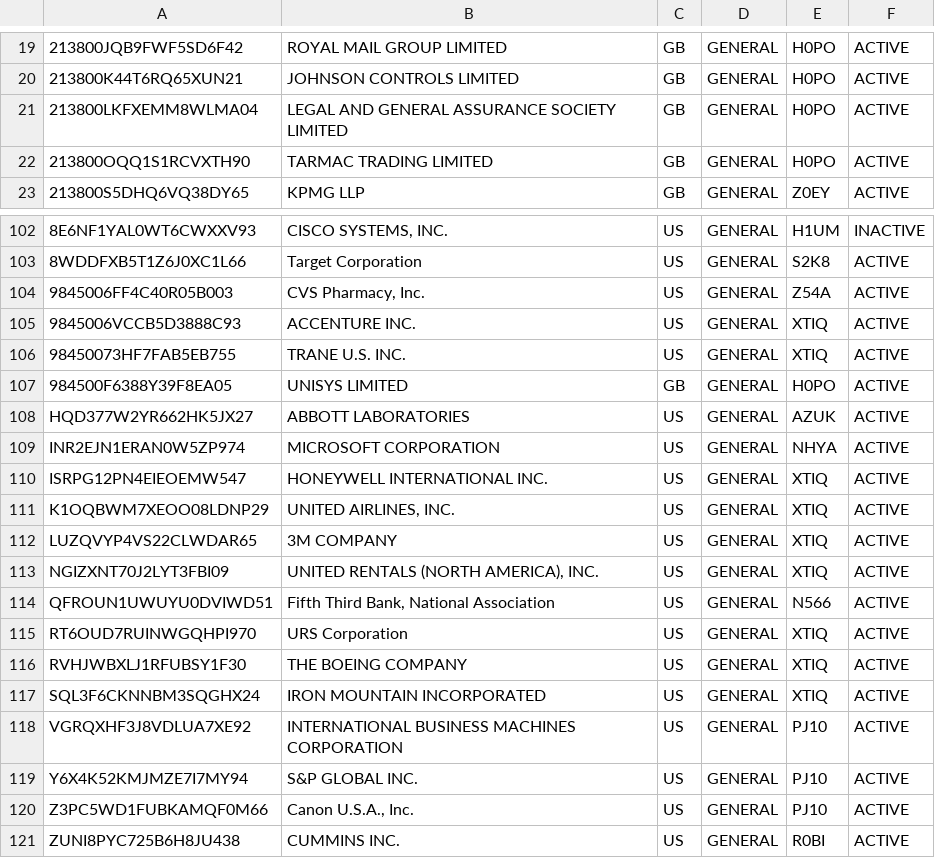
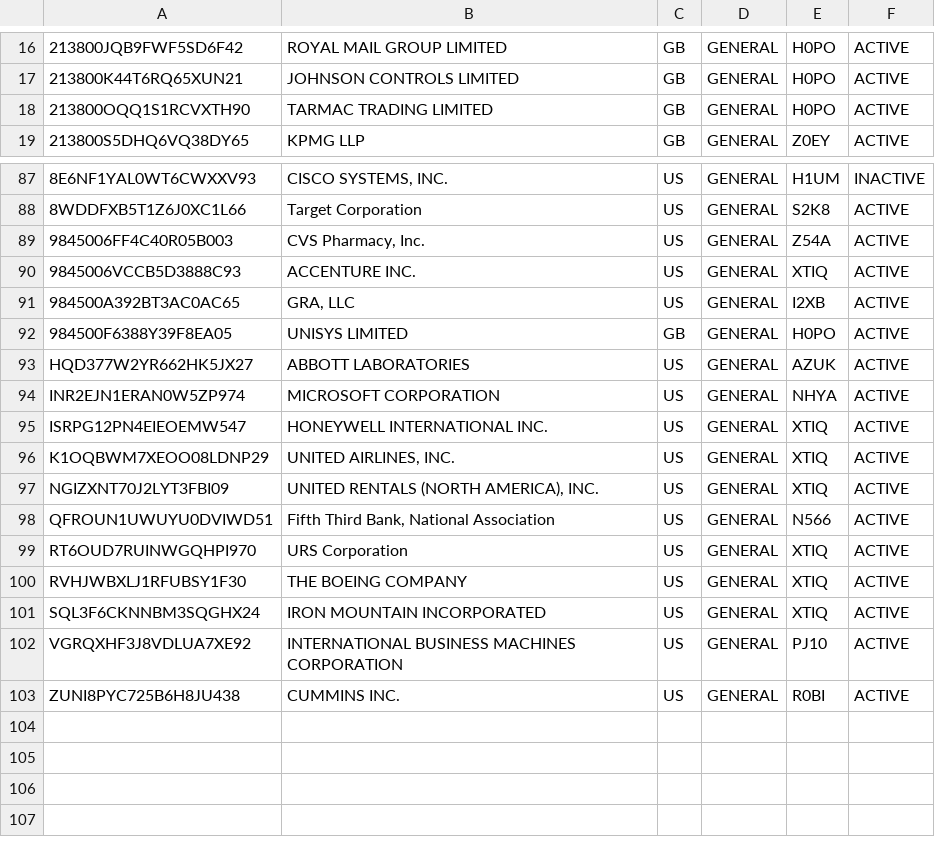
Before and after one commit to Paradiddle131/ledger-lab, a CSV file: models/seeds/intermediate/vendors/vendor_legal_entities_sample.csv, drawn as a sheet; only a part is shown, gaps mark what is left out; removed rows and columns are numbered as before the commit, all else as after; the diff covers the shown part only; the diff names each change by its address in the sheet, - before the commit and + after, or states it on an @@ line.

```diff
--- a/models/seeds/intermediate/vendors/vendor_legal_entities_sample.csv
+++ b/models/seeds/intermediate/vendors/vendor_legal_entities_sample.csv
-row 21: 213800LKFXEMM8WLMA04 | LEGAL AND GENERAL ASSURANCE SOCIETY LIMITED | GB | GENERAL | H0PO | ACTIVE
-A91: 98450073HF7FAB5EB755
+A91: 984500A392BT3AC0AC65
-B91: TRANE U.S. INC.
+B91: GRA, LLC
-E91: XTIQ
+E91: I2XB
-row 112: LUZQVYP4VS22CLWDAR65 | 3M COMPANY | US | GENERAL | XTIQ | ACTIVE
-row 119: Y6X4K52KMJMZE7I7MY94 | S&P GLOBAL INC. | US | GENERAL | PJ10 | ACTIVE
-row 120: Z3PC5WD1FUBKAMQF0M66 | Canon U.S.A., Inc. | US | GENERAL | PJ10 | ACTIVE
```
Also changed, not shown: 3 added rows and 17 removed rows elsewhere in this file, models/seeds/intermediate/vendors/vendor_contracts_sample.csv, models/seeds/intermediate/vendors/vendor_suppliers_sample.csv, 2 other files.
